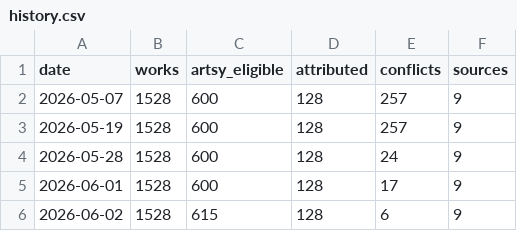
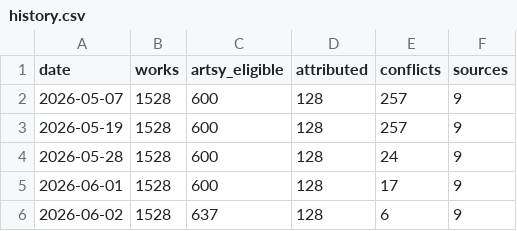
Before and after one commit to kapoorgalleries/kapoorgalleries, a CSV file: data/history.csv, drawn as a sheet.

```diff
--- a/data/history.csv
+++ b/data/history.csv
@@ -5,2 +5,2 @@ date,works,artsy_eligible,attributed,conflicts,sources
 2026-06-01,1528,600,128,17,9
-2026-06-02,1528,615,128,6,9
+2026-06-02,1528,637,128,6,9
```
Also changed, not shown: data/artsy_upload.csv, data/gaps.csv, 11 other files.
